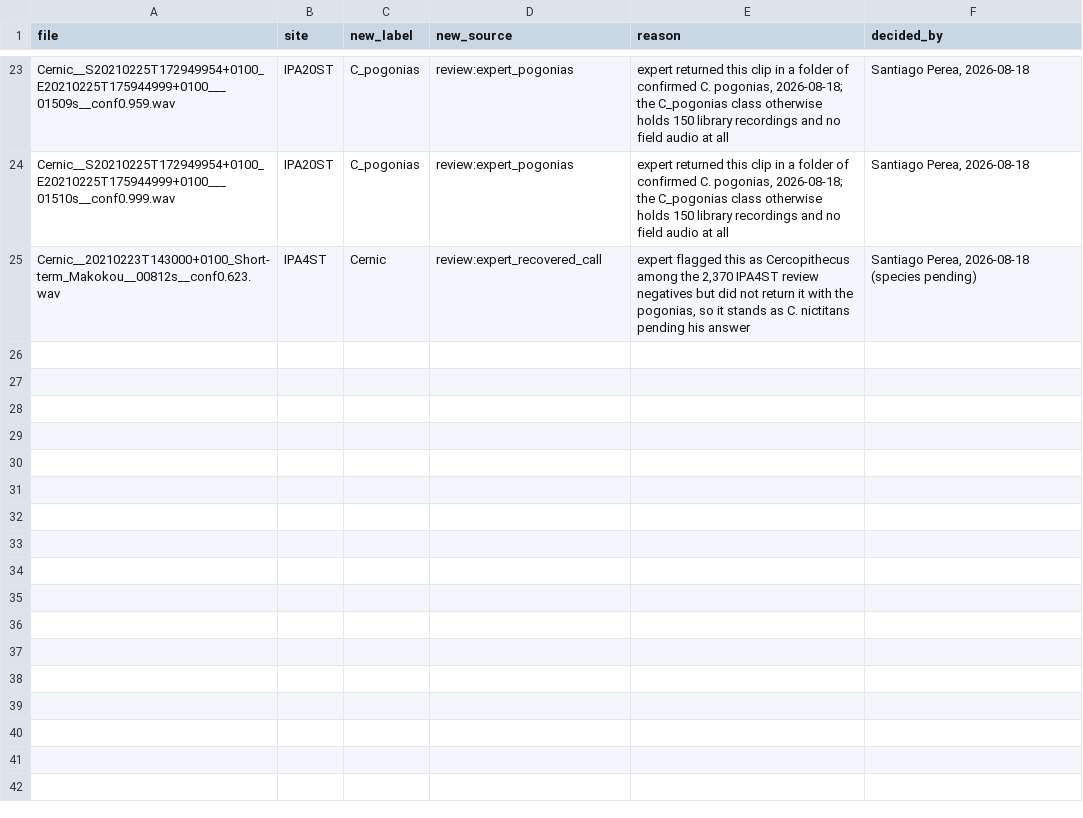
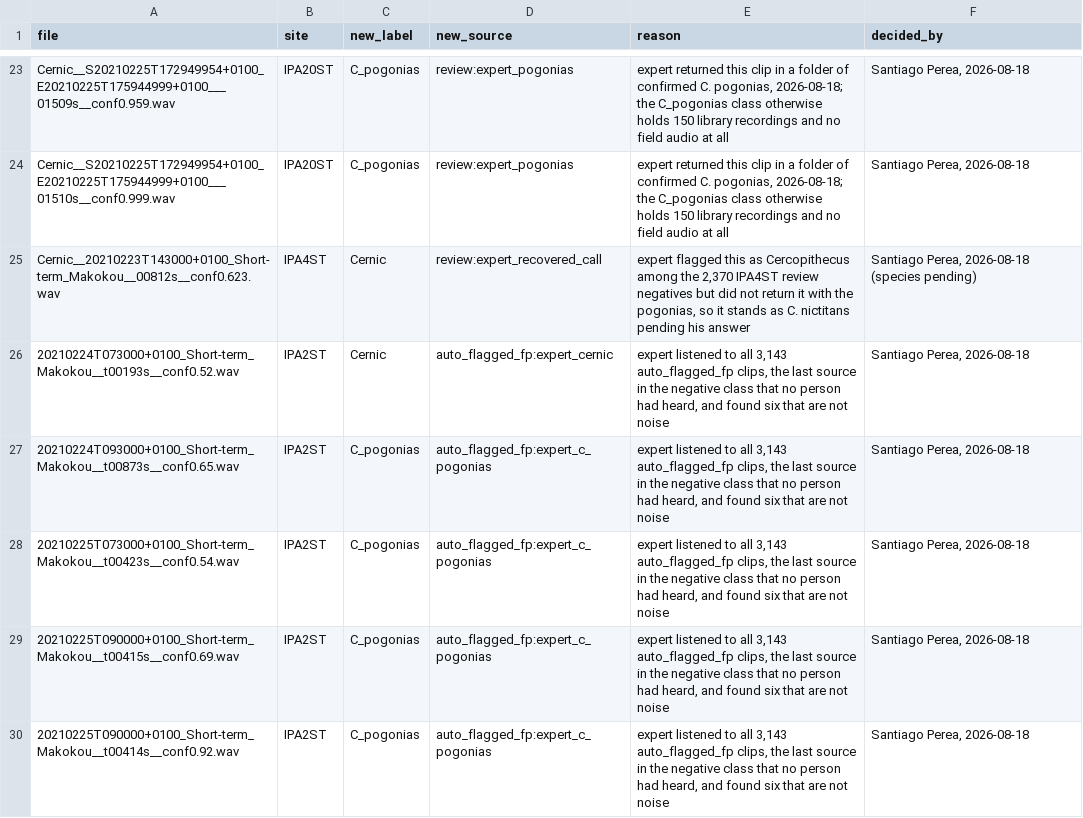
Before and after one commit to Mo119m/primates-sound-detection, a CSV file: data/labels/relabel_2026-08-18.csv, drawn as a sheet; only a part is shown, gaps mark what is left out; the diff names each change by its address in the sheet, - before the commit and + after, or states it on an @@ line.

```diff
--- a/data/labels/relabel_2026-08-18.csv
+++ b/data/labels/relabel_2026-08-18.csv
+row 26: 20210224T073000+0100_Short-term_Makokou__t00193s__conf0.52.wav | IPA2ST | Cernic | auto_flagged_fp:expert_cernic | expert listened to all 3,143 auto_flagged_fp clips, the last source in the negative class that no person had heard, and found six that are not noise | Santiago Perea, 2026-08-18
+row 27: 20210224T093000+0100_Short-term_Makokou__t00873s__conf0.65.wav | IPA2ST | C_pogonias | auto_flagged_fp:expert_c_pogonias | expert listened to all 3,143 auto_flagged_fp clips, the last source in the negative class that no person had heard, and found six that are not noise | Santiago Perea, 2026-08-18
+row 28: 20210225T073000+0100_Short-term_Makokou__t00423s__conf0.54.wav | IPA2ST | C_pogonias | auto_flagged_fp:expert_c_pogonias | expert listened to all 3,143 auto_flagged_fp clips, the last source in the negative class that no person had heard, and found six that are not noise | Santiago Perea, 2026-08-18
+row 29: 20210225T090000+0100_Short-term_Makokou__t00415s__conf0.69.wav | IPA2ST | C_pogonias | auto_flagged_fp:expert_c_pogonias | expert listened to all 3,143 auto_flagged_fp clips, the last source in the negative class that no person had heard, and found six that are not noise | Santiago Perea, 2026-08-18
+row 30: 20210225T090000+0100_Short-term_Makokou__t00414s__conf0.92.wav | IPA2ST | C_pogonias | auto_flagged_fp:expert_c_pogonias | expert listened to all 3,143 auto_flagged_fp clips, the last source in the negative class that no person had heard, and found six that are not noise | Santiago Perea, 2026-08-18
```
Also changed, not shown: data/labels/exclude_from_training_2026-08-17.csv, 4 other files.
